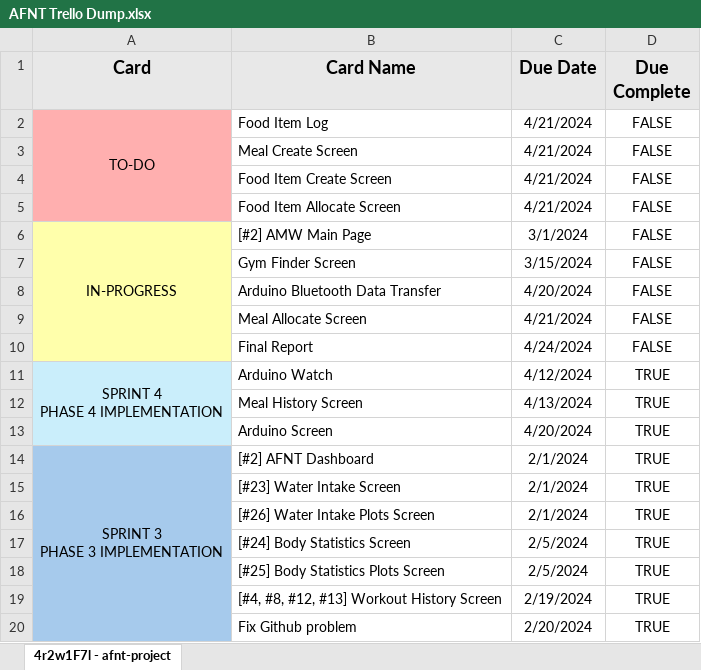
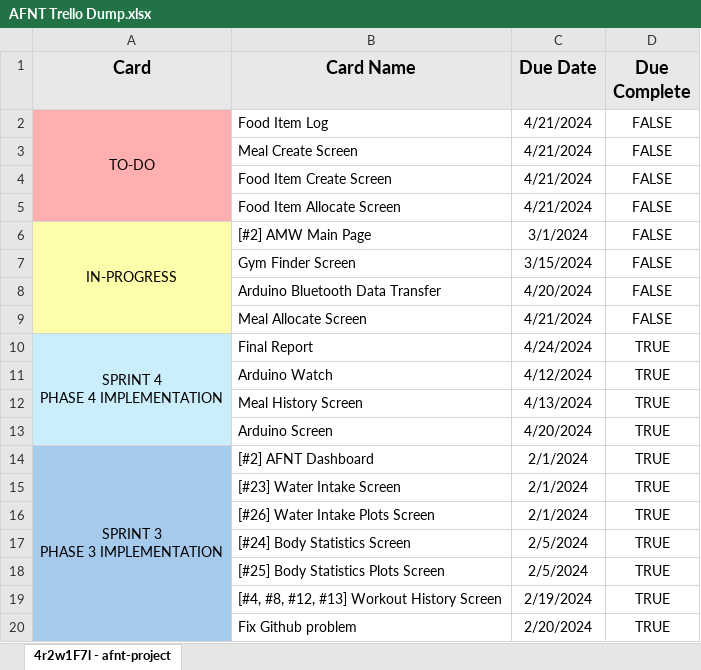
Before and after one commit to alisuhail-amanu2/AFNT, an Excel workbook: Documents/AFNT Trello Dump.xlsx, sheet 4r2w1F7l - afnt-project, drawn as a sheet; only a part is shown; values as stored, in another font and other column widths than the file's, no borders; conditional formats not drawn; ↵ is a line break in a cell; the diff names each change by its address in the sheet, - before the commit and + after, or states it on an @@ line.

```diff
--- a/Documents/AFNT Trello Dump.xlsx (sheet 4r2w1F7l - afnt-project)
+++ b/Documents/AFNT Trello Dump.xlsx (sheet 4r2w1F7l - afnt-project)
-A6:A10 merged
+A6:A9 merged
-A10 (Card): (empty)
+A10 (Card): SPRINT 4 ↵ PHASE 4 IMPLEMENTATION
-A10 fill: #FFFFAB
+A10 fill: #CAEEFB
+A10:A13 merged
-D10 (Due Complete): FALSE
+D10 (Due Complete): TRUE
-A11 (Card): SPRINT 4 ↵ PHASE 4 IMPLEMENTATION
+A11 (Card): (empty)
-A11:A13 merged
```
Also changed, not shown: Documents/Sprint Planning/Sprint Logs.xlsx, 1 other file.
